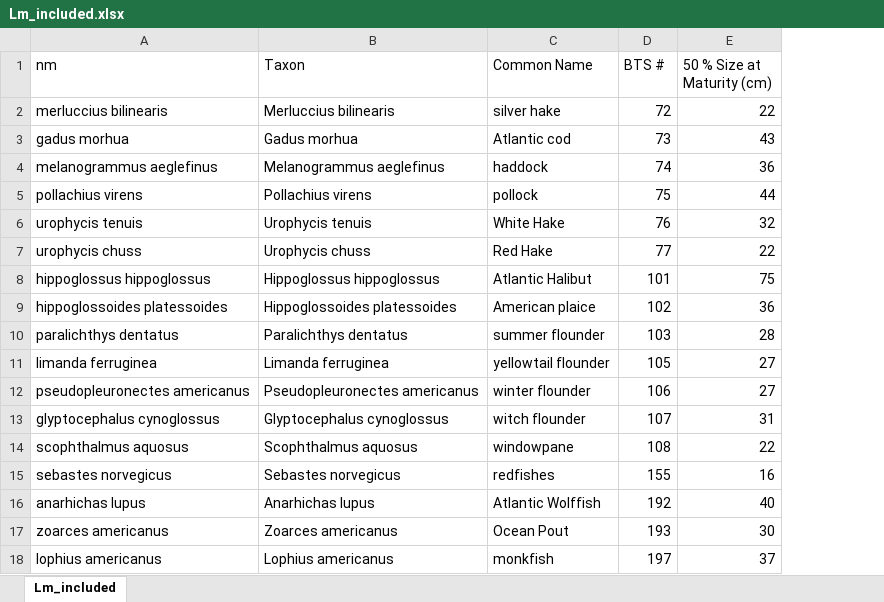
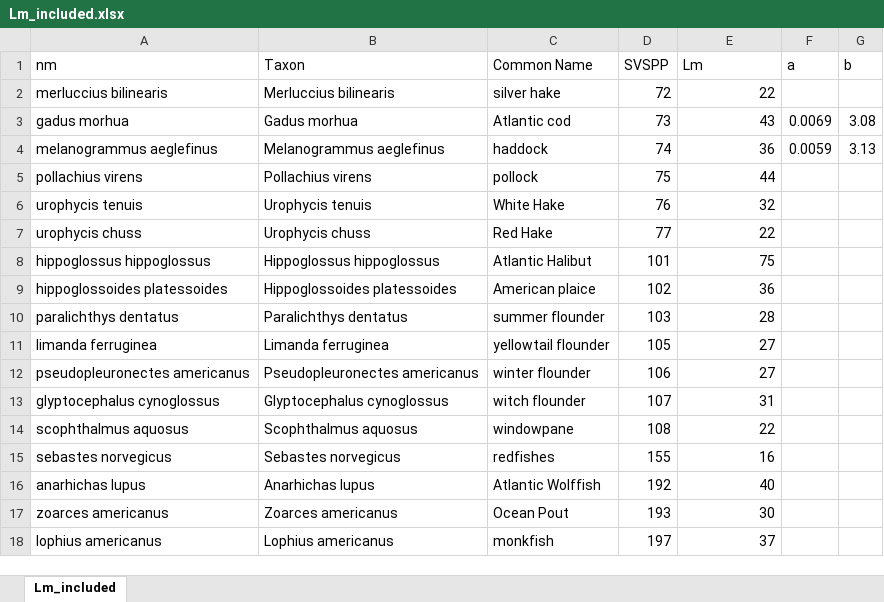
Before and after one commit to RMORSEcode/NEhabitat, an Excel workbook: Lm_included.xlsx, sheet Lm_included, drawn as a sheet; values as stored, in another font and other column widths than the file's, no borders; the diff names each change by its address in the sheet, - before the commit and + after, or states it on an @@ line.

```diff
--- a/Lm_included.xlsx (sheet Lm_included)
+++ b/Lm_included.xlsx (sheet Lm_included)
+column F (a), rows 3-4: 0.0069 | 0.0059
+column G (b), rows 3-4: 3.08 | 3.13
-D1: BTS #
+D1: SVSPP
-E1: 50 % Size at Maturity (cm)
+E1: Lm
```
Also changed, not shown: 3 other files.
